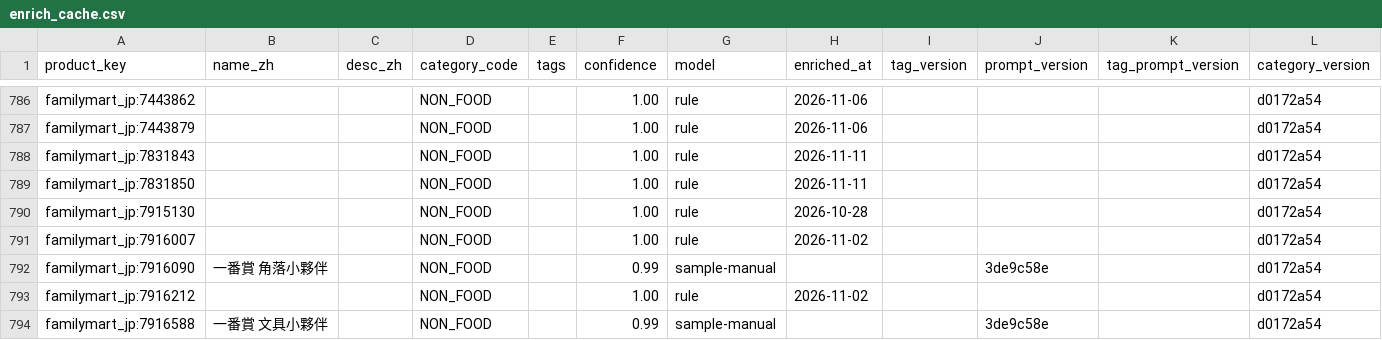
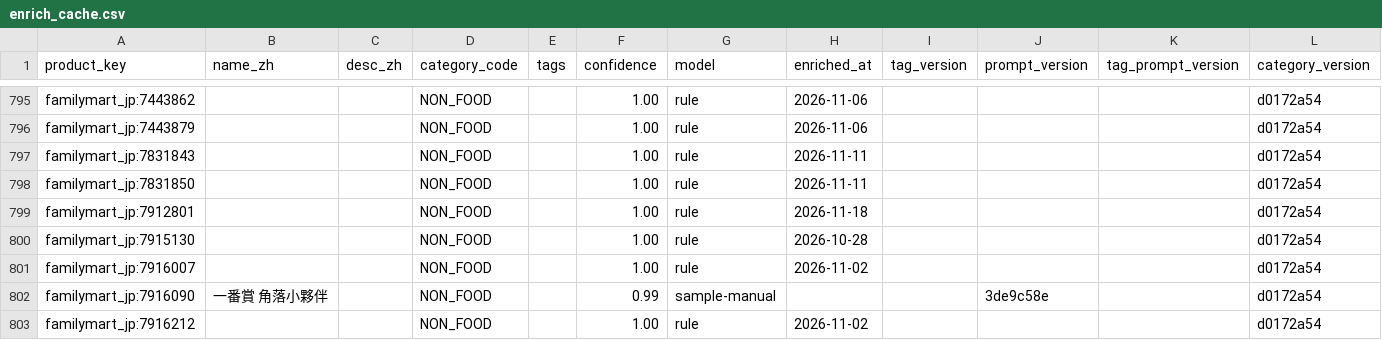
Before and after one commit to wallacezheng/CVS_report, a CSV file: data/enrich_cache.csv, drawn as a sheet; only a part is shown, gaps mark what is left out; the shorter side is filled out with more unchanged rows; rows hold the shown columns only; the diff covers the shown part only; the diff names each change by its address in the sheet, - before the commit and + after, or states it on an @@ line.

Commit message:
data: 2026-11-18

```diff
--- a/data/enrich_cache.csv
+++ b/data/enrich_cache.csv
+row 799: familymart_jp:7912801 |  |  | NON_FOOD |  | 1.00 | rule | 2026-11-18 |  |  |  | d0172a54
```
Also changed, not shown: 21 added rows elsewhere in this file, data/press_signals.csv, docs/data/press_signals.csv, 12 other files.
